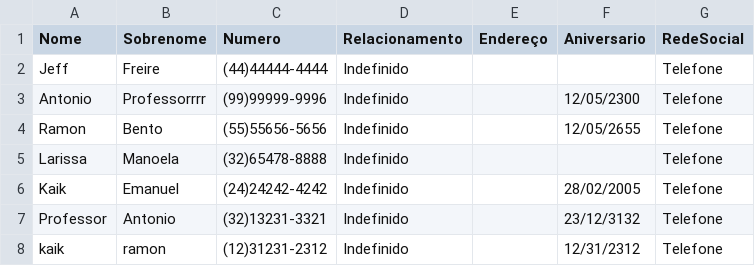
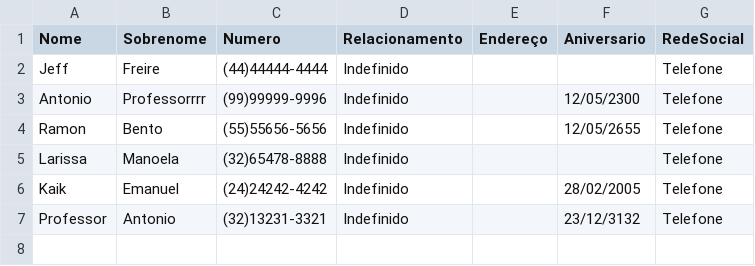
Before and after one commit to KaikAciole/agenda-de-contatos, a CSV file: agenda.csv, drawn as a sheet; the diff names each change by its address in the sheet, - before the commit and + after, or states it on an @@ line.

```diff
--- a/agenda.csv
+++ b/agenda.csv
-row 8: kaik | ramon | (12)31231-2312 | Indefinido |  | 12/31/2312 | Telefone
```
Also changed, not shown: 2 other files.
